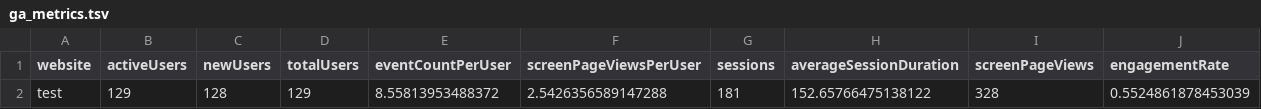
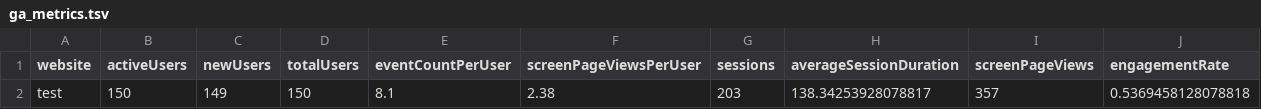
Before and after one commit to BioDataSage/fair25_metrics, a TSV file: metricminer_data/ga/ga_metrics.tsv, drawn as a sheet.

```diff
--- a/metricminer_data/ga/ga_metrics.tsv
+++ b/metricminer_data/ga/ga_metrics.tsv
@@ -1,2 +1,2 @@
 website	activeUsers	newUsers	totalUsers	eventCountPerUser	screenPageViewsPerUser	sessions	averageSessionDuration	screenPageViews	engagementRate
-test	129	128	129	8.55813953488372	2.5426356589147288	181	152.65766475138122	328	0.5524861878453039
+test	150	149	150	8.1	2.38	203	138.34253928078817	357	0.5369458128078818
```
Also changed, not shown: metricminer_data/ga/ga_dimensions.tsv.
